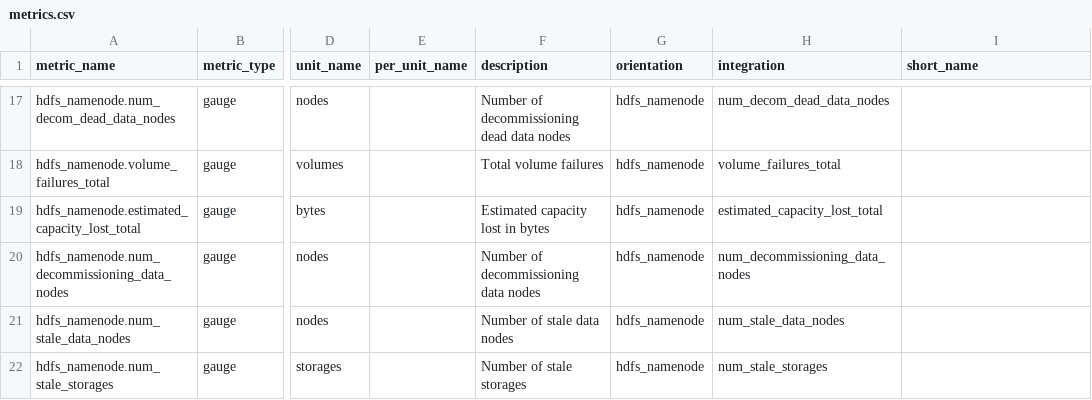
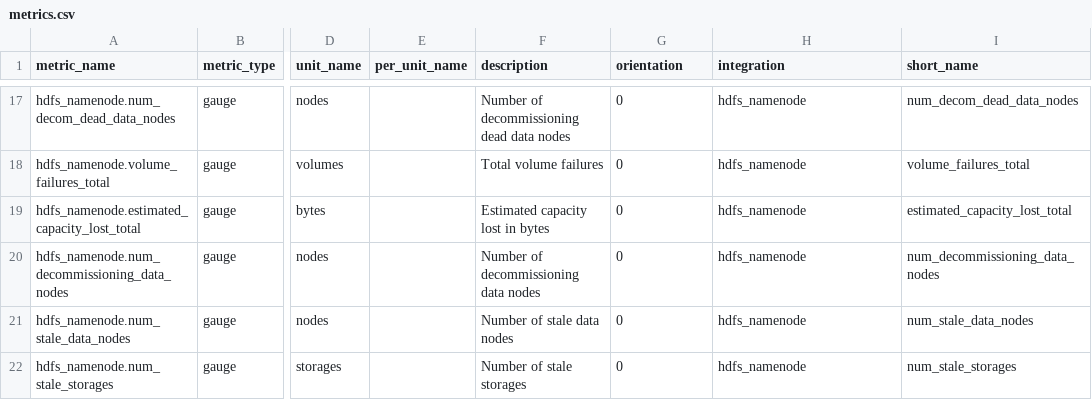
Before and after one commit to DataDog/IntegrationTemplate, a CSV file: hdfs_namenode/metrics.csv, drawn as a sheet; only a part is shown, gaps mark what is left out; the diff covers the shown part only; the diff names each change by its address in the sheet, - before the commit and + after, or states it on an @@ line.

Commit message:
Added the orientation column hdfs_namenode

```diff
--- a/hdfs_namenode/metrics.csv
+++ b/hdfs_namenode/metrics.csv
-G17:G22 (orientation): hdfs_namenode
+G17:G22 (orientation): 0
-H17 (integration): num_decom_dead_data_nodes
+H17 (integration): hdfs_namenode
-I17 (short_name): (empty)
+I17 (short_name): num_decom_dead_data_nodes
-H18 (integration): volume_failures_total
+H18 (integration): hdfs_namenode
-I18 (short_name): (empty)
+I18 (short_name): volume_failures_total
-H19 (integration): estimated_capacity_lost_total
+H19 (integration): hdfs_namenode
-I19 (short_name): (empty)
+I19 (short_name): estimated_capacity_lost_total
-H20 (integration): num_decommissioning_data_nodes
+H20 (integration): hdfs_namenode
-I20 (short_name): (empty)
+I20 (short_name): num_decommissioning_data_nodes
-H21 (integration): num_stale_data_nodes
+H21 (integration): hdfs_namenode
-I21 (short_name): (empty)
+I21 (short_name): num_stale_data_nodes
-H22 (integration): num_stale_storages
+H22 (integration): hdfs_namenode
-I22 (short_name): (empty)
+I22 (short_name): num_stale_storages
```
Also changed, not shown: 45 edited cells elsewhere in this file.
